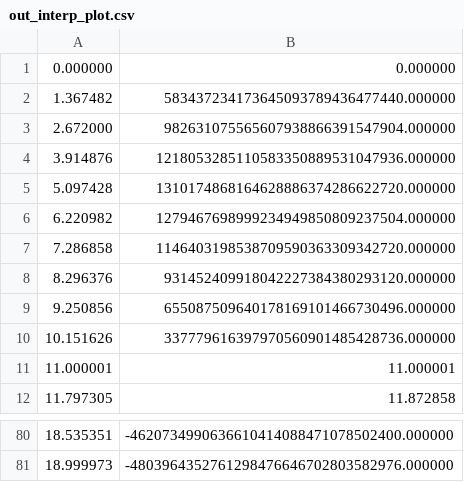
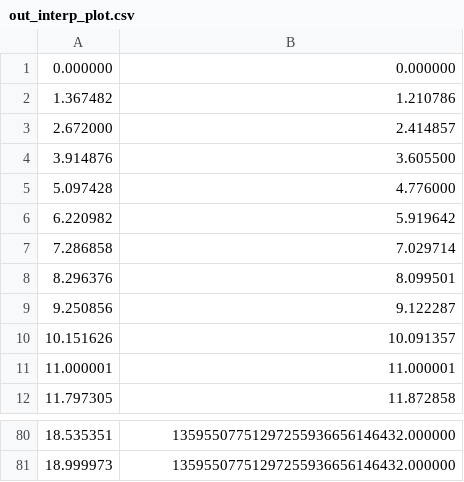
Before and after one commit to beaucolley/NumericalAssignment2, a CSV file: out_interp_plot.csv, drawn as a sheet; only a part is shown, gaps mark what is left out; the diff covers the shown part only.

```diff
--- a/out_interp_plot.csv
+++ b/out_interp_plot.csv
@@ -1,11 +1,11 @@
 0.000000,0.000000
-1.367482,583437234173645093789436477440.000000
-2.672000,982631075565607938866391547904.000000
-3.914876,1218053285110583350889531047936.000000
-5.097428,1310174868164628886374286622720.000000
-6.220982,1279467698999234949850809237504.000000
-7.286858,1146403198538709590363309342720.000000
-8.296376,931452409918042227384380293120.000000
-9.250856,655087509640178169101466730496.000000
-10.151626,337779616397970560901485428736.000000
+1.367482,1.210786
+2.672000,2.414857
+3.914876,3.605500
+5.097428,4.776000
+6.220982,5.919642
+7.286858,7.029714
+8.296376,8.099501
+9.250856,9.122287
+10.151626,10.091357
 11.000001,11.000001
@@ -80,2 +80,2 @@
-18.535351,-4620734990636610414088471078502400.000000
-18.999973,-4803964352761298476646702803582976.000000
+18.535351,13595507751297255936656146432.000000
+18.999973,13595507751297255936656146432.000000
```
Also changed, not shown: 28 edited cells elsewhere in this file, 3 other files.
